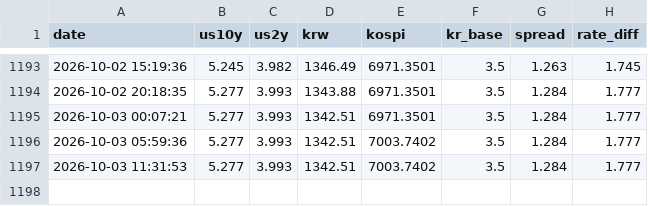
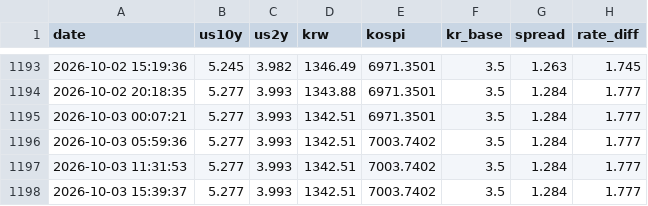
Before and after one commit to bluelee/macro-domino, a CSV file: history.csv, drawn as a sheet; only a part is shown, gaps mark what is left out; the diff names each change by its address in the sheet, - before the commit and + after, or states it on an @@ line.

```diff
--- a/history.csv
+++ b/history.csv
+row 1198: 2026-10-03 15:39:37 | 5.277 | 3.993 | 1342.51 | 7003.7402 | 3.5 | 1.284 | 1.777
```
Also changed, not shown: 1 other file.
